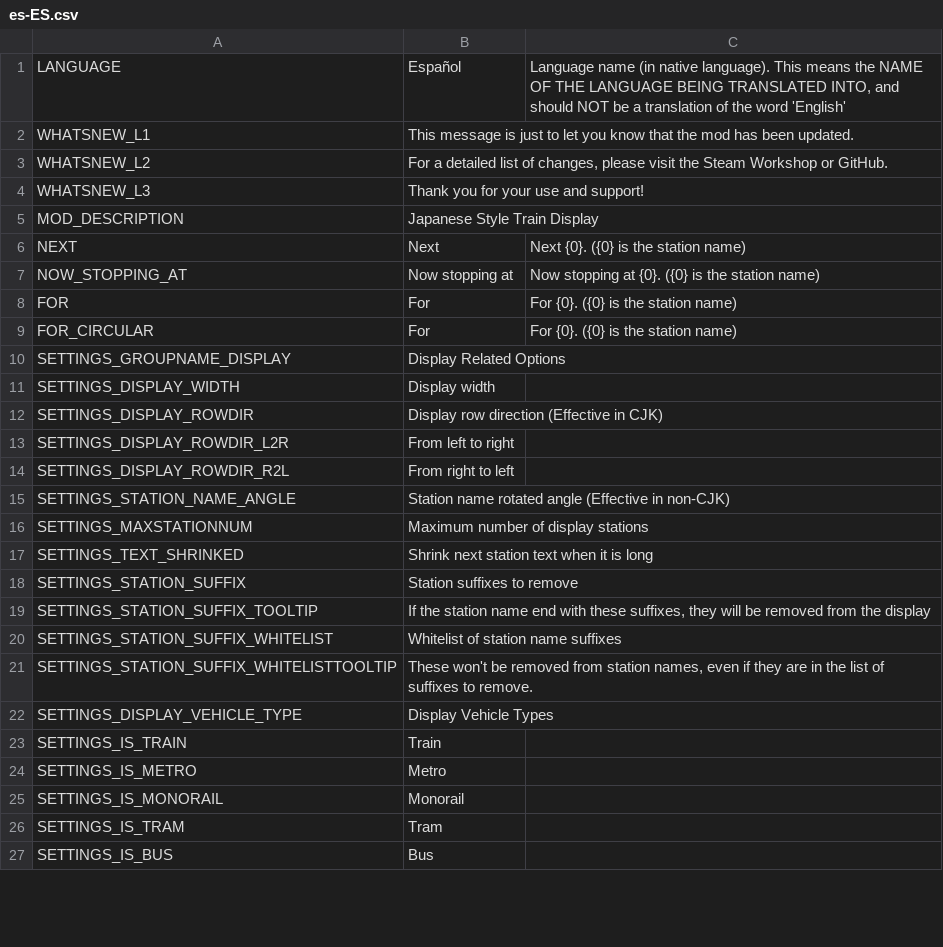
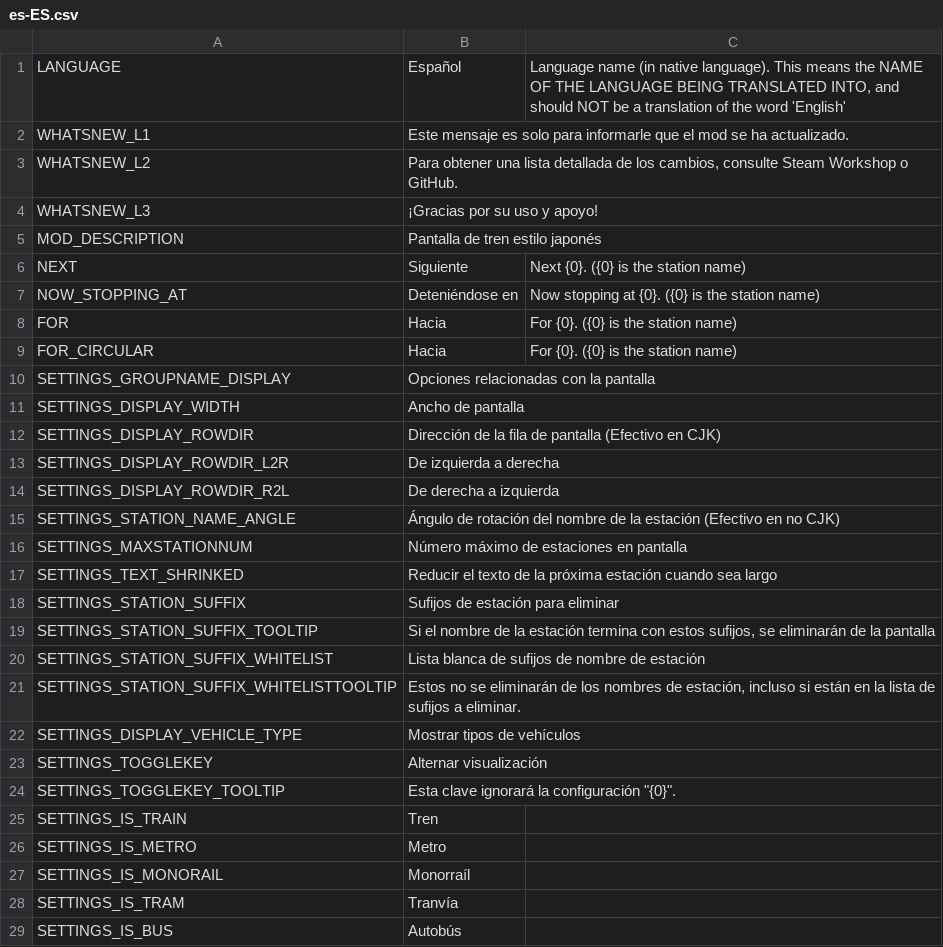
Before and after one commit to will258012/TrainDisplayUpdated, a CSV file: TrainDisplay/Translations/es-ES.csv, drawn as a sheet; only a part is shown; the diff covers the shown part only.

```diff
--- a/TrainDisplay/Translations/es-ES.csv
+++ b/TrainDisplay/Translations/es-ES.csv
@@ -1,27 +1,29 @@
 "LANGUAGE","Español","Language name (in native language).  This means the NAME OF THE LANGUAGE BEING TRANSLATED INTO, and should NOT be a translation of the word 'English'"
-"WHATSNEW_L1","This message is just to let you know that the mod has been updated.",""
-"WHATSNEW_L2","For a detailed list of changes, please visit the Steam Workshop or GitHub.",""
-"WHATSNEW_L3","Thank you for your use and support!",""
-"MOD_DESCRIPTION","Japanese Style Train Display",""
-"NEXT","Next","Next {0}. ({0} is the station name)"
-"NOW_STOPPING_AT","Now stopping at","Now stopping at {0}. ({0} is the station name)"
-"FOR","For","For {0}. ({0} is the station name)"
-"FOR_CIRCULAR","For","For {0}. ({0} is the station name)"
-"SETTINGS_GROUPNAME_DISPLAY","Display Related Options",""
-"SETTINGS_DISPLAY_WIDTH","Display width",""
-"SETTINGS_DISPLAY_ROWDIR","Display row direction (Effective in CJK)",""
-"SETTINGS_DISPLAY_ROWDIR_L2R","From left to right",""
-"SETTINGS_DISPLAY_ROWDIR_R2L","From right to left",""
-"SETTINGS_STATION_NAME_ANGLE","Station name rotated angle (Effective in non-CJK)",""
-"SETTINGS_MAXSTATIONNUM","Maximum number of display stations",""
-"SETTINGS_TEXT_SHRINKED","Shrink next station text when it is long",""
-"SETTINGS_STATION_SUFFIX","Station suffixes to remove",""
-"SETTINGS_STATION_SUFFIX_TOOLTIP","If the station name end with these suffixes, they will be removed from the display",""
-"SETTINGS_STATION_SUFFIX_WHITELIST","Whitelist of station name suffixes",""
-"SETTINGS_STATION_SUFFIX_WHITELISTTOOLTIP","These won't be removed from station names, even if they are in the list of suffixes to remove.",""
-"SETTINGS_DISPLAY_VEHICLE_TYPE","Display Vehicle Types",""
-"SETTINGS_IS_TRAIN","Train",""
+"WHATSNEW_L1","Este mensaje es solo para informarle que el mod se ha actualizado.",""
+"WHATSNEW_L2","Para obtener una lista detallada de los cambios, consulte Steam Workshop o GitHub.",""
+"WHATSNEW_L3","¡Gracias por su uso y apoyo!",""
+"MOD_DESCRIPTION","Pantalla de tren estilo japonés",""
+"NEXT","Siguiente","Next {0}. ({0} is the station name)"
+"NOW_STOPPING_AT","Deteniéndose en","Now stopping at {0}. ({0} is the station name)"
+"FOR","Hacia","For {0}. ({0} is the station name)"
+"FOR_CIRCULAR","Hacia","For {0}. ({0} is the station name)"
+"SETTINGS_GROUPNAME_DISPLAY","Opciones relacionadas con la pantalla",""
+"SETTINGS_DISPLAY_WIDTH","Ancho de pantalla",""
+"SETTINGS_DISPLAY_ROWDIR","Dirección de la fila de pantalla (Efectivo en CJK)",""
+"SETTINGS_DISPLAY_ROWDIR_L2R","De izquierda a derecha",""
+"SETTINGS_DISPLAY_ROWDIR_R2L","De derecha a izquierda",""
+"SETTINGS_STATION_NAME_ANGLE","Ángulo de rotación del nombre de la estación (Efectivo en no CJK)",""
+"SETTINGS_MAXSTATIONNUM","Número máximo de estaciones en pantalla",""
+"SETTINGS_TEXT_SHRINKED","Reducir el texto de la próxima estación cuando sea largo",""
+"SETTINGS_STATION_SUFFIX","Sufijos de estación para eliminar",""
+"SETTINGS_STATION_SUFFIX_TOOLTIP","Si el nombre de la estación termina con estos sufijos, se eliminarán de la pantalla",""
+"SETTINGS_STATION_SUFFIX_WHITELIST","Lista blanca de sufijos de nombre de estación",""
+"SETTINGS_STATION_SUFFIX_WHITELISTTOOLTIP","Estos no se eliminarán de los nombres de estación, incluso si están en la lista de sufijos a eliminar.",""
+"SETTINGS_DISPLAY_VEHICLE_TYPE","Mostrar tipos de vehículos",""
+"SETTINGS_TOGGLEKEY","Alternar visualización",""
+"SETTINGS_TOGGLEKEY_TOOLTIP","Esta clave ignorará la configuración ""{0}"". ",""
+"SETTINGS_IS_TRAIN","Tren",""
 "SETTINGS_IS_METRO","Metro",""
-"SETTINGS_IS_MONORAIL","Monorail",""
-"SETTINGS_IS_TRAM","Tram",""
-"SETTINGS_IS_BUS","Bus",""
+"SETTINGS_IS_MONORAIL","Monorraíl",""
+"SETTINGS_IS_TRAM","Tranvía",""
+"SETTINGS_IS_BUS","Autobús",""
```
Also changed, not shown: 1 added row and 17 edited cells elsewhere in this file, TrainDisplay/Translations/fr-FR.csv, TrainDisplay/Translations/hu-HU.csv, 16 other files.
